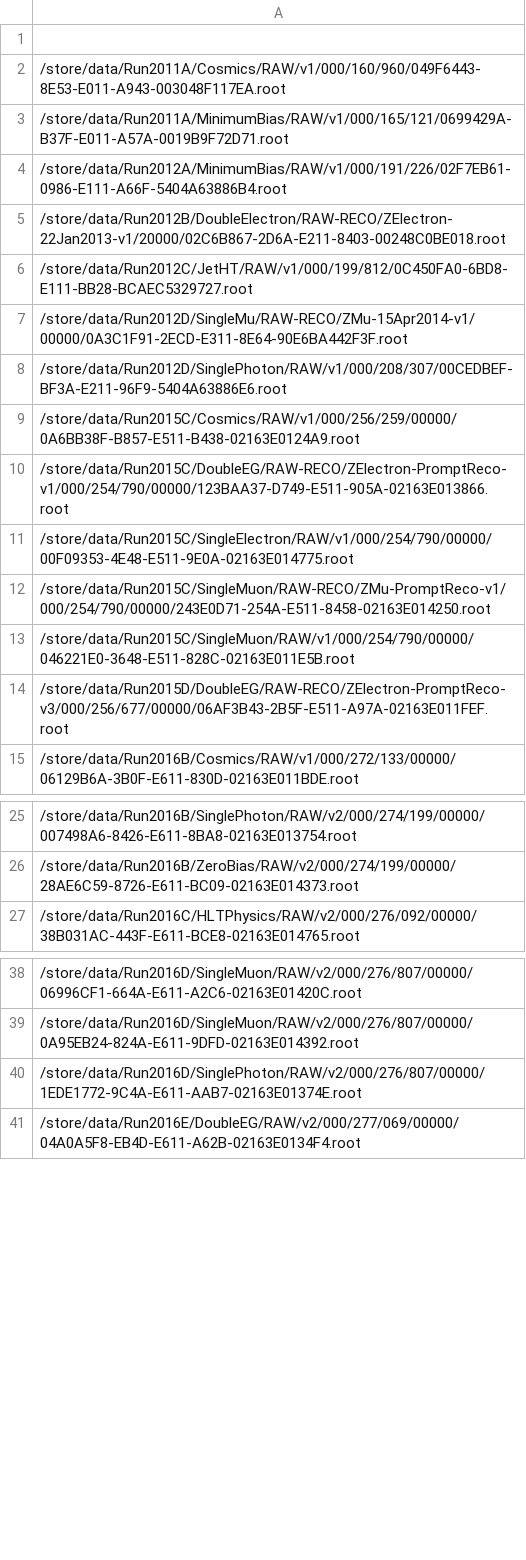
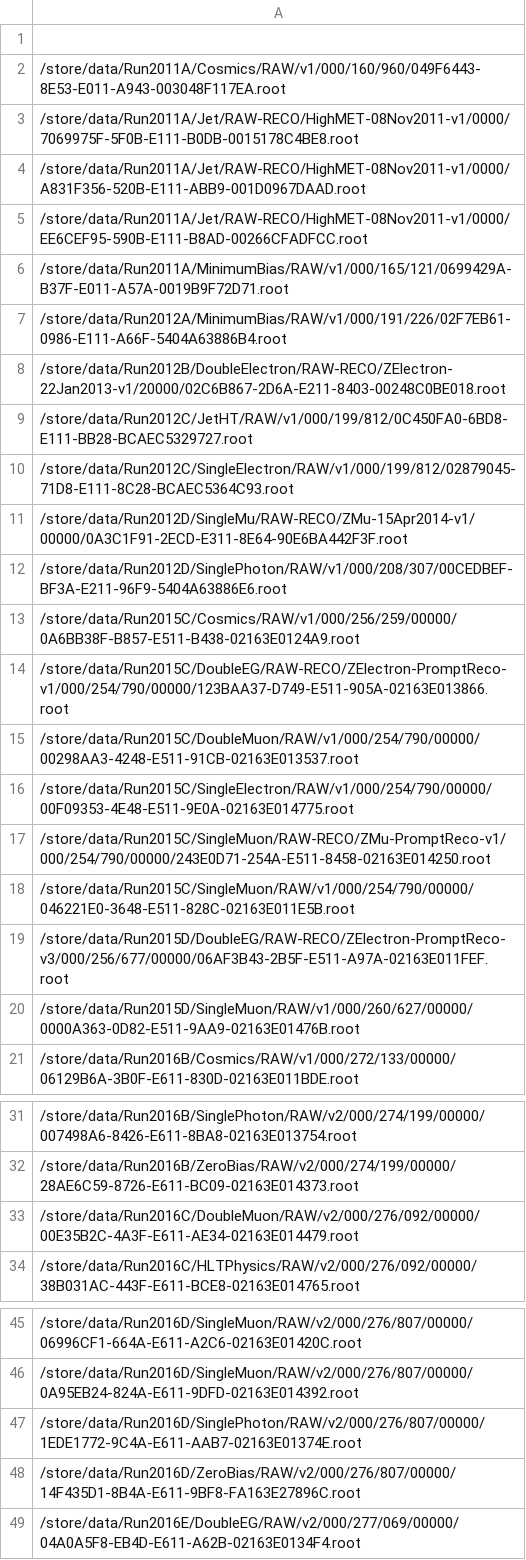
Before and after one commit to kpedro88/cms-sw.github.io, a CSV file: data/inputs/slc6_amd64_gcc630/CMSSW_9_0_X/2017-04-11-2300.csv, drawn as a sheet; only a part is shown, gaps mark what is left out; the diff covers the shown part only.

```diff
--- a/data/inputs/slc6_amd64_gcc630/CMSSW_9_0_X/2017-04-11-2300.csv
+++ b/data/inputs/slc6_amd64_gcc630/CMSSW_9_0_X/2017-04-11-2300.csv
@@ -2,2 +2,5 @@
 /store/data/Run2011A/Cosmics/RAW/v1/000/160/960/049F6443-8E53-E011-A943-003048F117EA.root
+/store/data/Run2011A/Jet/RAW-RECO/HighMET-08Nov2011-v1/0000/7069975F-5F0B-E111-B0DB-0015178C4BE8.root
+/store/data/Run2011A/Jet/RAW-RECO/HighMET-08Nov2011-v1/0000/A831F356-520B-E111-ABB9-001D0967DAAD.root
+/store/data/Run2011A/Jet/RAW-RECO/HighMET-08Nov2011-v1/0000/EE6CEF95-590B-E111-B8AD-00266CFADFCC.root
 /store/data/Run2011A/MinimumBias/RAW/v1/000/165/121/0699429A-B37F-E011-A57A-0019B9F72D71.root
@@ -6,2 +9,3 @@
 /store/data/Run2012C/JetHT/RAW/v1/000/199/812/0C450FA0-6BD8-E111-BB28-BCAEC5329727.root
+/store/data/Run2012C/SingleElectron/RAW/v1/000/199/812/02879045-71D8-E111-8C28-BCAEC5364C93.root
 /store/data/Run2012D/SingleMu/RAW-RECO/ZMu-15Apr2014-v1/00000/0A3C1F91-2ECD-E311-8E64-90E6BA442F3F.root
@@ -10,2 +14,3 @@
 /store/data/Run2015C/DoubleEG/RAW-RECO/ZElectron-PromptReco-v1/000/254/790/00000/123BAA37-D749-E511-905A-02163E013866.root
+/store/data/Run2015C/DoubleMuon/RAW/v1/000/254/790/00000/00298AA3-4248-E511-91CB-02163E013537.root
 /store/data/Run2015C/SingleElectron/RAW/v1/000/254/790/00000/00F09353-4E48-E511-9E0A-02163E014775.root
@@ -14,2 +19,3 @@
 /store/data/Run2015D/DoubleEG/RAW-RECO/ZElectron-PromptReco-v3/000/256/677/00000/06AF3B43-2B5F-E511-A97A-02163E011FEF.root
+/store/data/Run2015D/SingleMuon/RAW/v1/000/260/627/00000/0000A363-0D82-E511-9AA9-02163E01476B.root
 /store/data/Run2016B/Cosmics/RAW/v1/000/272/133/00000/06129B6A-3B0F-E611-830D-02163E011BDE.root
@@ -26,2 +32,3 @@
 /store/data/Run2016B/ZeroBias/RAW/v2/000/274/199/00000/28AE6C59-8726-E611-BC09-02163E014373.root
+/store/data/Run2016C/DoubleMuon/RAW/v2/000/276/092/00000/00E35B2C-4A3F-E611-AE34-02163E014479.root
 /store/data/Run2016C/HLTPhysics/RAW/v2/000/276/092/00000/38B031AC-443F-E611-BCE8-02163E014765.root
@@ -40,2 +47,3 @@
 /store/data/Run2016D/SinglePhoton/RAW/v2/000/276/807/00000/1EDE1772-9C4A-E611-AAB7-02163E01374E.root
+/store/data/Run2016D/ZeroBias/RAW/v2/000/276/807/00000/14F435D1-8B4A-E611-9BF8-FA163E27896C.root
 /store/data/Run2016E/DoubleEG/RAW/v2/000/277/069/00000/04A0A5F8-EB4D-E611-A62B-02163E0134F4.root
```
Also changed, not shown: 1 added row elsewhere in this file, data/inputs/slc7_amd64_gcc530/CMSSW_8_0_X/2017-04-11-2300.csv, data/jobreports/slc6_amd64_gcc630/CMSSW_9_0_X/2017-04-11-2300.csv, 11 other files.
